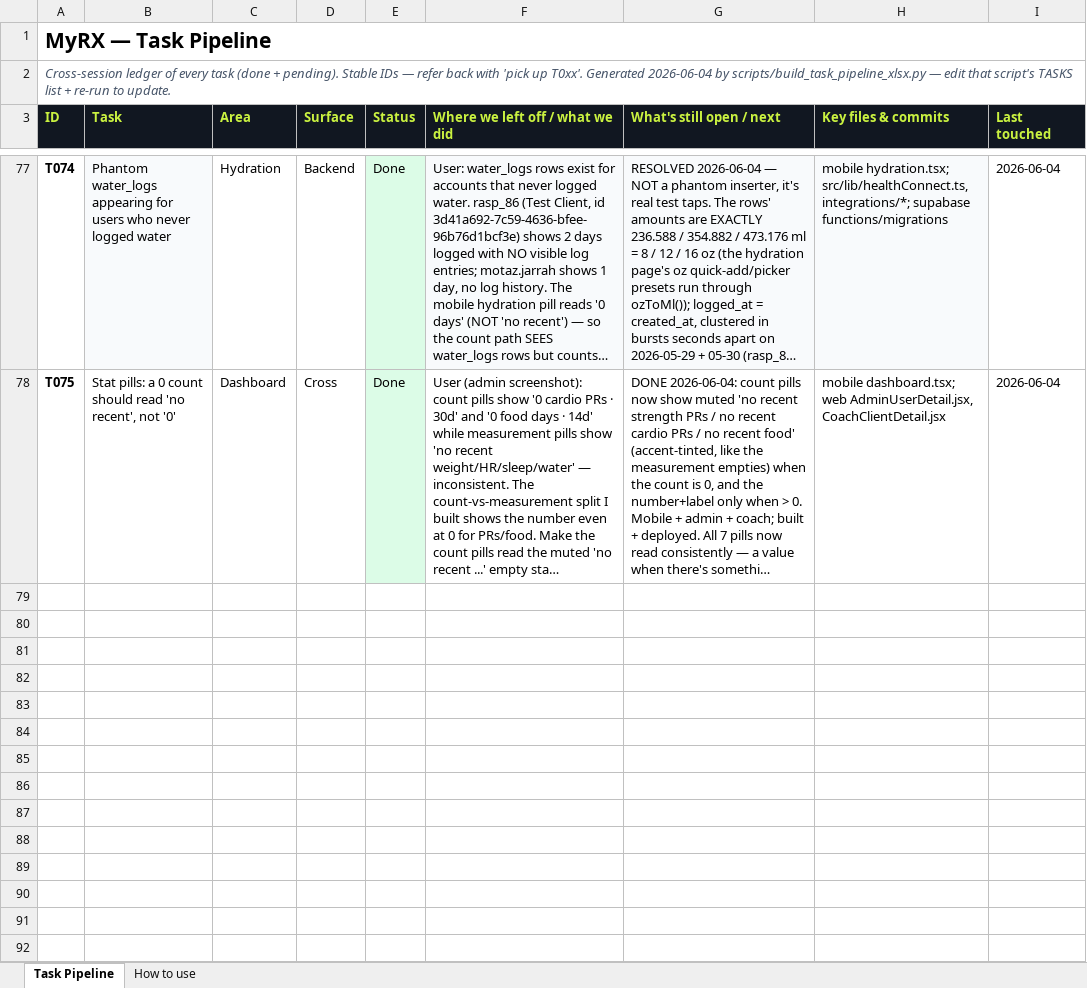
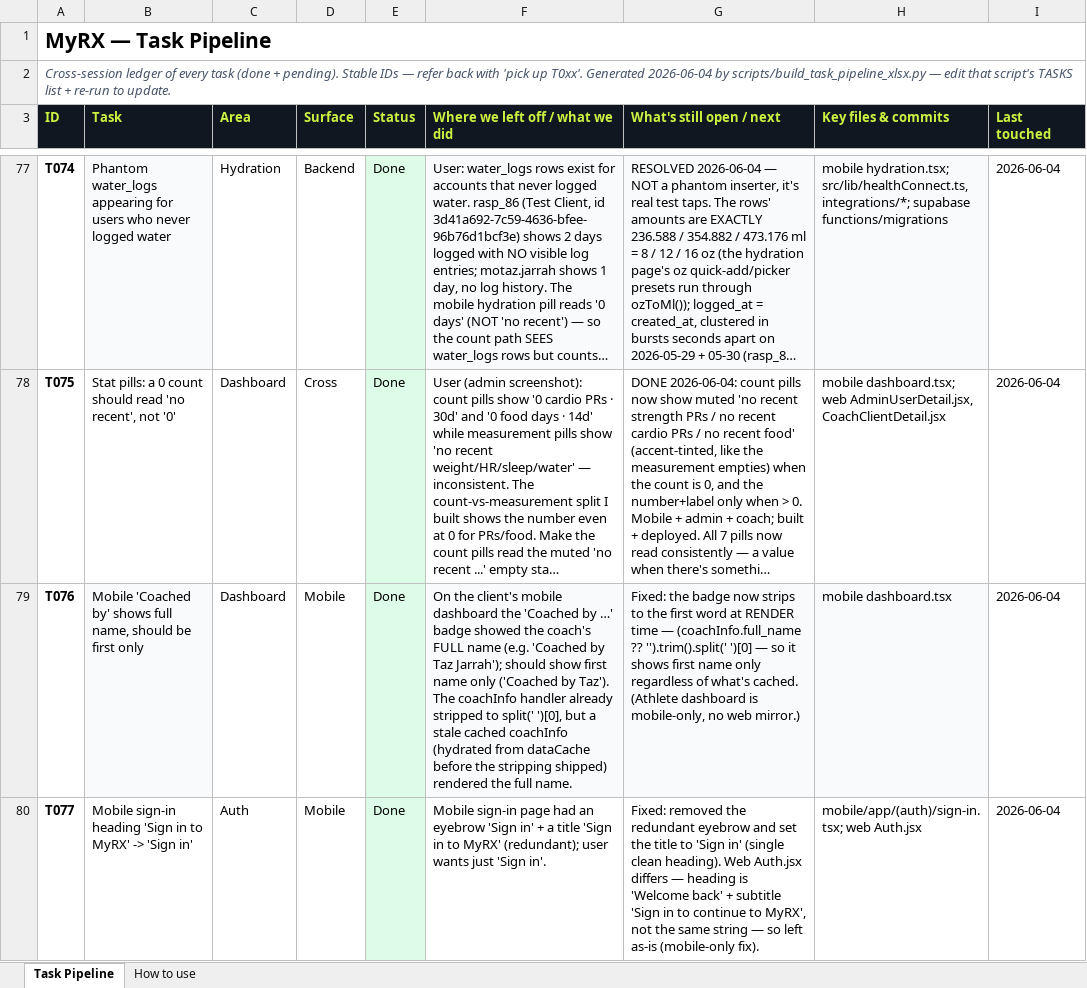
Before and after one commit to MotazJarrah/myrx, an Excel workbook: docs/TASK_PIPELINE.xlsx, sheet Task Pipeline, drawn as a sheet; only a part is shown, gaps mark what is left out; long unchanged cells end in …; values as stored, in another font and other column widths than the file's, no borders; the diff names each change by its address in the sheet, - before the commit and + after, or states it on an @@ line.

Commit message:
fix: coach first-name-only on mobile dash + simplify sign-in heading
- Dashboard "Coached by" badge now strips to the first word at render
  time, so it shows first name only even when a stale cached coachInfo
  holds the full name (T076).
- Mobile sign-in collapses the redundant "Sign in" eyebrow + "Sign in
  to MyRX" title into a single "Sign in" heading (T077). Web Auth.jsx
  differs ("Welcome back"), so no mirror needed.

```diff
--- a/docs/TASK_PIPELINE.xlsx (sheet Task Pipeline)
+++ b/docs/TASK_PIPELINE.xlsx (sheet Task Pipeline)
+row 79: T076 | Mobile 'Coached by' shows full name, should be first only | Dashboard | Mobile | Done | On the client's mobile dashboard the 'Coached by …' badge showed the coach's FULL name (e.g. 'Coached by Taz Jarrah'); should show first name only ('Coached by Taz'). The coachInfo handler already stripped to split(' ')[0], but a stale cached coachInfo (hydrated from dataCache before the stripping shipped) rendered the full name. | Fixed: the badge now strips to the first word at RENDER time — (coachInfo.full_name ?? '').trim().split(' ')[0] — so it shows first name only regardless of what's cached. (Athlete dashboard is mobile-only, no web mirror.) | mobile dashboard.tsx | 2026-06-04
+row 80: T077 | Mobile sign-in heading 'Sign in to MyRX' -> 'Sign in' | Auth | Mobile | Done | Mobile sign-in page had an eyebrow 'Sign in' + a title 'Sign in to MyRX' (redundant); user wants just 'Sign in'. | Fixed: removed the redundant eyebrow and set the title to 'Sign in' (single clean heading). Web Auth.jsx differs — heading is 'Welcome back' + subtitle 'Sign in to continue to MyRX', not the same string — so left as-is (mobile-only fix). | mobile/app/(auth)/sign-in.tsx; web Auth.jsx | 2026-06-04
```
Also changed, not shown: 3 other files.
